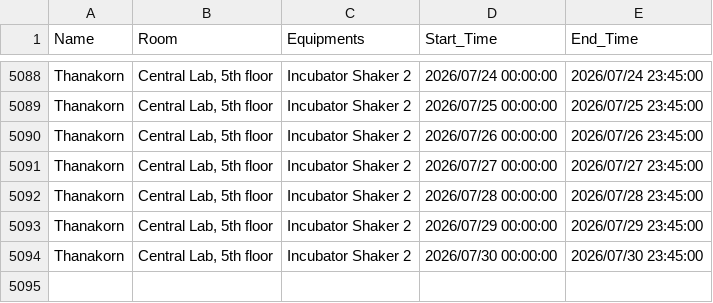
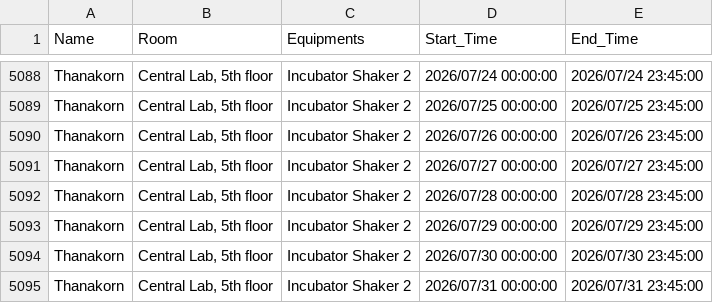
Before and after one commit to GeneticsKU/Lab-Equipments_Reservation, a CSV file: non_pcr_data.csv, drawn as a sheet; only a part is shown, gaps mark what is left out.

Commit message:
Update non_pcr_data.csv

```diff
--- a/non_pcr_data.csv
+++ b/non_pcr_data.csv
@@ -5094 +5094,2 @@ Thanakorn,"Central Lab, 5th floor",Incubator Shaker 2,2026/07/29 00:00:00,2026/0
 Thanakorn,"Central Lab, 5th floor",Incubator Shaker 2,2026/07/30 00:00:00,2026/07/30 23:45:00
+Thanakorn,"Central Lab, 5th floor",Incubator Shaker 2,2026/07/31 00:00:00,2026/07/31 23:45:00
```
